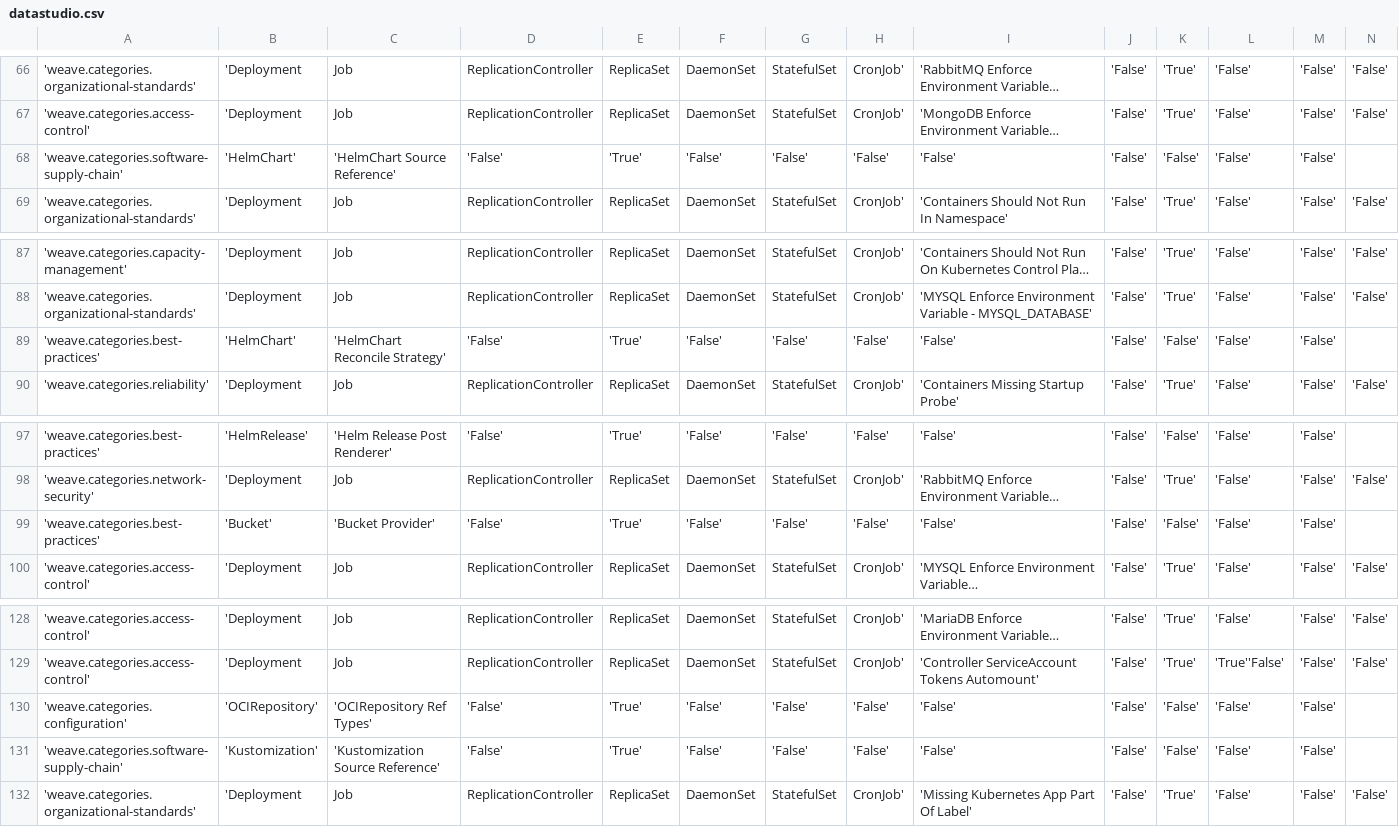
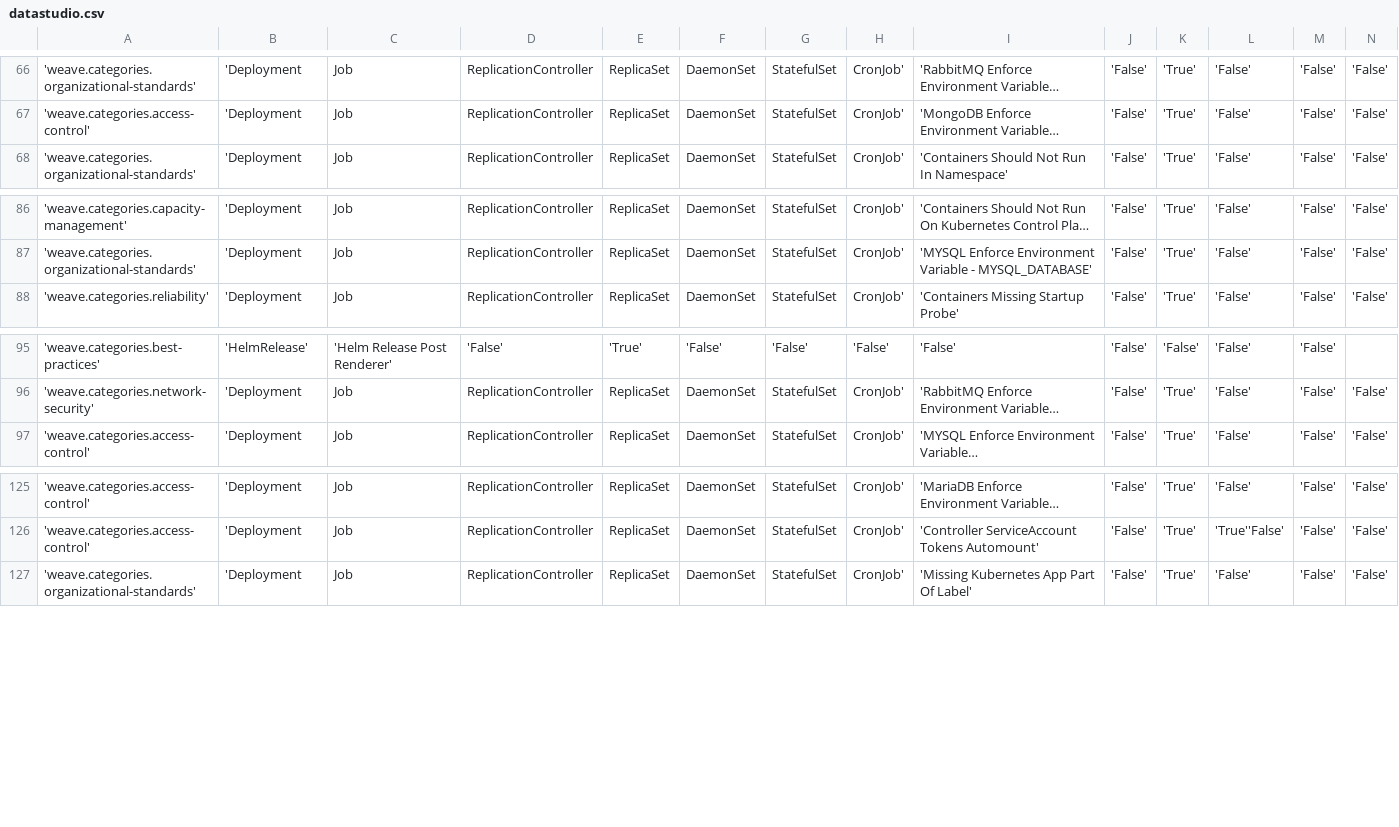
Before and after one commit to weaveworks/policy-library, a CSV file: policies/datastudio.csv, drawn as a sheet; only a part is shown, gaps mark what is left out; long unchanged cells end in …; rows hold the shown columns only; the diff names each change by its address in the sheet, - before the commit and + after, or states it on an @@ line.

```diff
--- a/policies/datastudio.csv
+++ b/policies/datastudio.csv
-row 68: 'weave.categories.software-supply-chain' | 'HelmChart' | 'HelmChart Source Reference' | 'False' | 'True' | 'False' | 'False' | 'False' | 'False' | 'False' | 'False' | 'False' | 'False'
-row 89: 'weave.categories.best-practices' | 'HelmChart' | 'HelmChart Reconcile Strategy' | 'False' | 'True' | 'False' | 'False' | 'False' | 'False' | 'False' | 'False' | 'False' | 'False'
-row 99: 'weave.categories.best-practices' | 'Bucket' | 'Bucket Provider' | 'False' | 'True' | 'False' | 'False' | 'False' | 'False' | 'False' | 'False' | 'False' | 'False'
-row 130: 'weave.categories.configuration' | 'OCIRepository' | 'OCIRepository Ref Types' | 'False' | 'True' | 'False' | 'False' | 'False' | 'False' | 'False' | 'False' | 'False' | 'False'
-row 131: 'weave.categories.software-supply-chain' | 'Kustomization' | 'Kustomization Source Reference' | 'False' | 'True' | 'False' | 'False' | 'False' | 'False' | 'False' | 'False' | 'False' | 'False'
```
